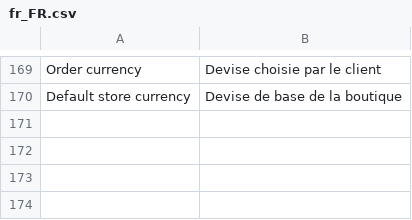
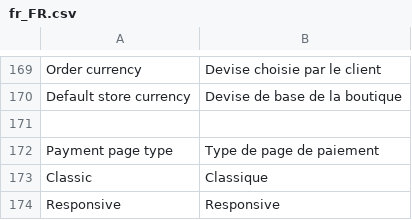
Before and after one commit to PayboxByVerifone/Magento-2.0.x-2.2.x, a CSV file: i18n/fr_FR.csv, drawn as a sheet; only a part is shown, gaps mark what is left out.

```diff
--- a/i18n/fr_FR.csv
+++ b/i18n/fr_FR.csv
@@ -170 +170,5 @@
 "Default store currency","Devise de base de la boutique"
+
+"Payment page type", "Type de page de paiement"
+"Classic", "Classique"
+"Responsive", "Responsive"
```
Also changed, not shown: 14 other files.
